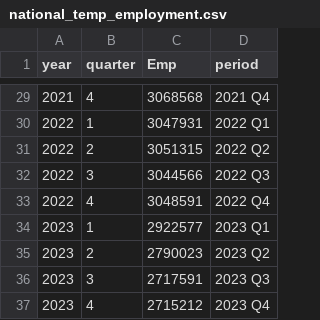
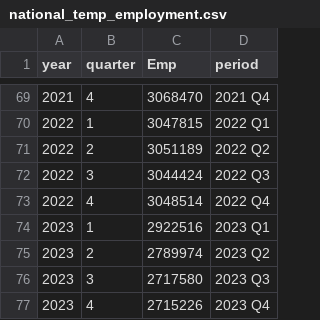
Before and after one commit to dismalscientist86/Temp_agencies, a CSV file: output/national_temp_employment.csv, drawn as a sheet; only a part is shown, gaps mark what is left out; the diff covers the shown part only.

```diff
--- a/output/national_temp_employment.csv
+++ b/output/national_temp_employment.csv
@@ -29,9 +69,9 @@ year,quarter,Emp,period
-2021,4,3068568,2021 Q4
-2022,1,3047931,2022 Q1
-2022,2,3051315,2022 Q2
-2022,3,3044566,2022 Q3
-2022,4,3048591,2022 Q4
-2023,1,2922577,2023 Q1
-2023,2,2790023,2023 Q2
-2023,3,2717591,2023 Q3
-2023,4,2715212,2023 Q4
+2021,4,3068470,2021 Q4
+2022,1,3047815,2022 Q1
+2022,2,3051189,2022 Q2
+2022,3,3044424,2022 Q3
+2022,4,3048514,2022 Q4
+2023,1,2922516,2023 Q1
+2023,2,2789974,2023 Q2
+2023,3,2717580,2023 Q3
+2023,4,2715226,2023 Q4
```
Also changed, not shown: 40 added rows and 27 edited cells elsewhere in this file, output/temp_employment_by_agegrp_2023_Q1.csv, 27 other files.
